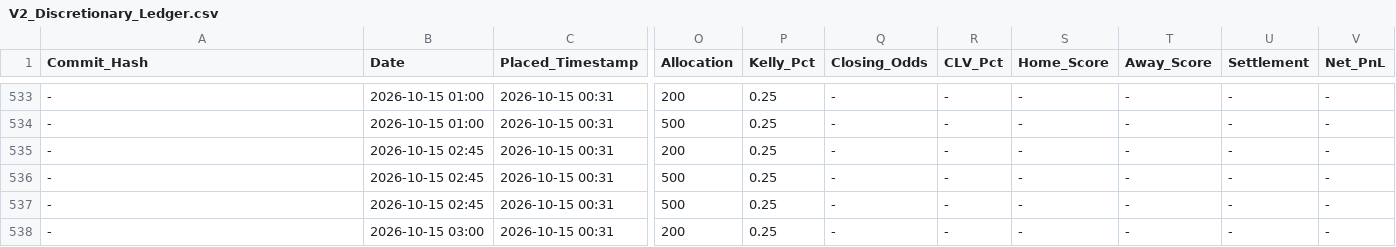
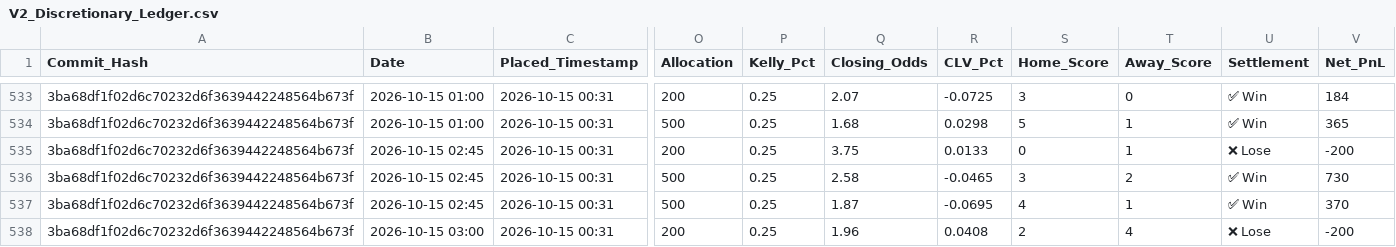
Before and after one commit to ethan-0625/MCO-Sports-Alpha-Research, a CSV file: V2_Discretionary_Ledger.csv, drawn as a sheet; only a part is shown, gaps mark what is left out; the diff covers the shown part only; the diff names each change by its address in the sheet, - before the commit and + after, or states it on an @@ line.

```diff
--- a/V2_Discretionary_Ledger.csv
+++ b/V2_Discretionary_Ledger.csv
-A533:A538 (Commit_Hash): -
+A533:A538 (Commit_Hash): 3ba68df1f02d6c70232d6f3639442248564b673f
-Q533 (Closing_Odds): -
+Q533 (Closing_Odds): 2.07
-R533 (CLV_Pct): -
+R533 (CLV_Pct): -0.0725
-S533 (Home_Score): -
+S533 (Home_Score): 3
-T533 (Away_Score): -
+T533 (Away_Score): 0
-U533:U534 (Settlement): -
+U533:U534 (Settlement): ✅ Win
-V533 (Net_PnL): -
+V533 (Net_PnL): 184
-Q534 (Closing_Odds): -
+Q534 (Closing_Odds): 1.68
-R534 (CLV_Pct): -
+R534 (CLV_Pct): 0.0298
-S534 (Home_Score): -
+S534 (Home_Score): 5
-T534:T535 (Away_Score): -
+T534:T535 (Away_Score): 1
-V534 (Net_PnL): -
+V534 (Net_PnL): 365
-Q535 (Closing_Odds): -
+Q535 (Closing_Odds): 3.75
-R535 (CLV_Pct): -
+R535 (CLV_Pct): 0.0133
-S535 (Home_Score): -
+S535 (Home_Score): 0
-U535 (Settlement): -
+U535 (Settlement): ❌ Lose
-V535 (Net_PnL): -
+V535 (Net_PnL): -200
-Q536 (Closing_Odds): -
+Q536 (Closing_Odds): 2.58
-R536 (CLV_Pct): -
+R536 (CLV_Pct): -0.0465
-S536 (Home_Score): -
+S536 (Home_Score): 3
-T536 (Away_Score): -
+T536 (Away_Score): 2
-U536:U537 (Settlement): -
+U536:U537 (Settlement): ✅ Win
-V536 (Net_PnL): -
+V536 (Net_PnL): 730
-Q537 (Closing_Odds): -
+Q537 (Closing_Odds): 1.87
-R537 (CLV_Pct): -
+R537 (CLV_Pct): -0.0695
-S537 (Home_Score): -
+S537 (Home_Score): 4
-T537 (Away_Score): -
+T537 (Away_Score): 1
-V537 (Net_PnL): -
+V537 (Net_PnL): 370
-Q538 (Closing_Odds): -
+Q538 (Closing_Odds): 1.96
-R538 (CLV_Pct): -
+R538 (CLV_Pct): 0.0408
-S538 (Home_Score): -
+S538 (Home_Score): 2
-T538 (Away_Score): -
+T538 (Away_Score): 4
-U538 (Settlement): -
+U538 (Settlement): ❌ Lose
-V538 (Net_PnL): -
+V538 (Net_PnL): -200
```
Also changed, not shown: 91 edited cells elsewhere in this file.
